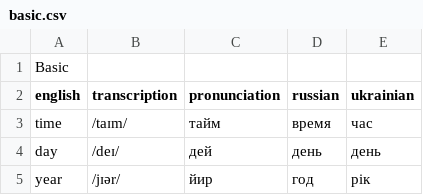
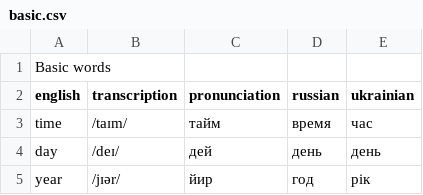
Before and after one commit to Futupas/SeniaEnglish1, a CSV file: data/basic.csv, drawn as a sheet; only a part is shown.

```diff
--- a/data/basic.csv
+++ b/data/basic.csv
@@ -1,2 +1,2 @@
-Basic
+Basic words
 english,transcription,pronunciation,russian,ukrainian
```
Also changed, not shown: 1 other file.
